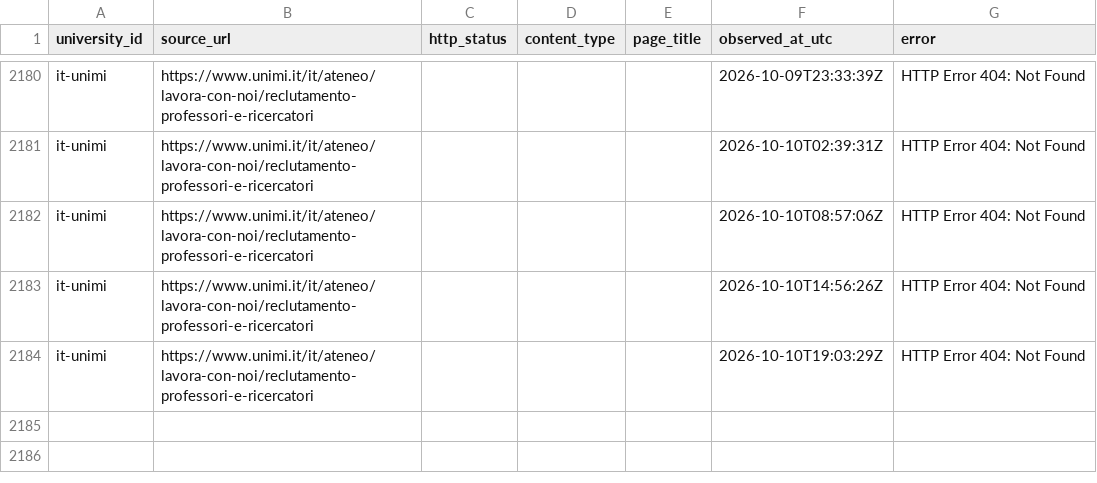
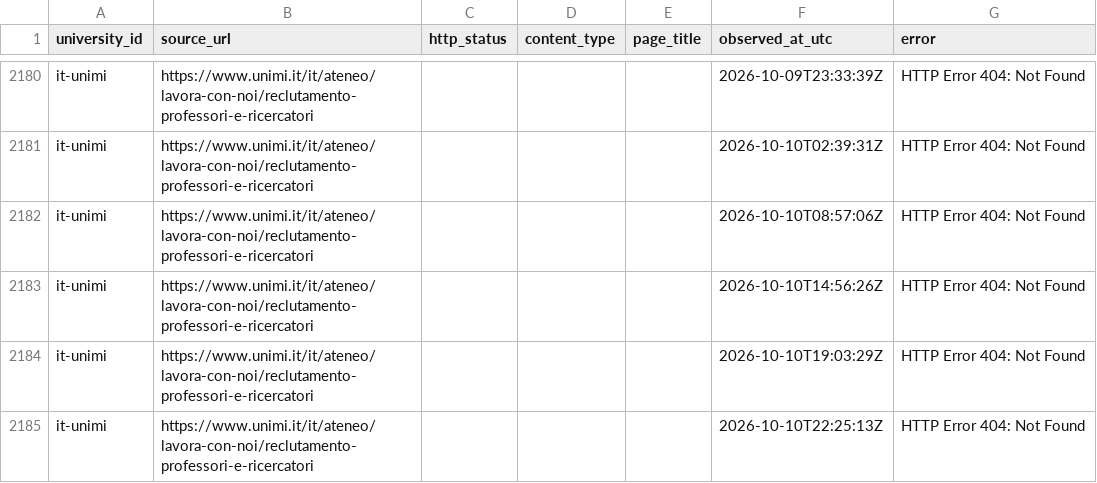
Before and after one commit to colazeta/atlante_dei_concorsi, a CSV file: docs/executions/approved-source-inventories/it-unimi/observed_links.csv, drawn as a sheet; only a part is shown, gaps mark what is left out; the diff names each change by its address in the sheet, - before the commit and + after, or states it on an @@ line.

```diff
--- a/docs/executions/approved-source-inventories/it-unimi/observed_links.csv
+++ b/docs/executions/approved-source-inventories/it-unimi/observed_links.csv
+row 2185: it-unimi | https://www.unimi.it/it/ateneo/lavora-con-noi/reclutamento-professori-e-ricercatori |  |  |  | 2026-10-10T22:25:13Z | HTTP Error 404: Not Found
```
Also changed, not shown: docs/executions/approved-source-inventories/it-unifi/observed_links.csv, docs/executions/approved-source-inventories/it-unina/observed_links.csv, 19 other files.
